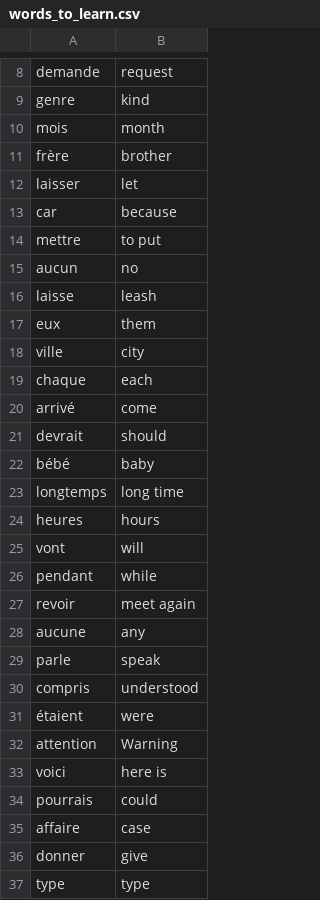
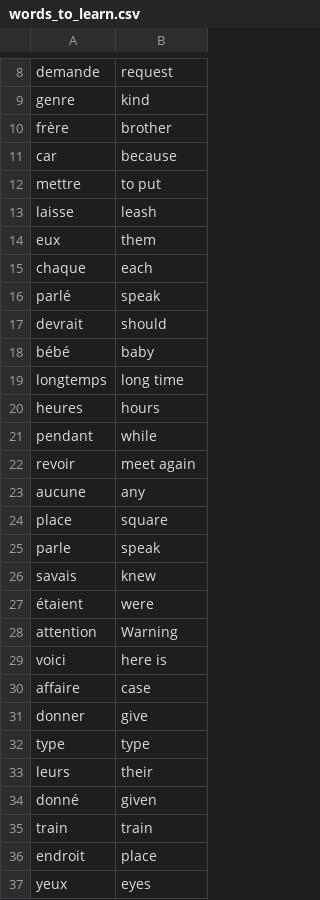
Before and after one commit to Luanzinhob5/Udemy-100-days-bootcamp, a CSV file: day31/data/words_to_learn.csv, drawn as a sheet; only a part is shown, gaps mark what is left out; the shorter side is filled out with more unchanged rows; the diff covers the shown part only.

```diff
--- a/day31/data/words_to_learn.csv
+++ b/day31/data/words_to_learn.csv
@@ -9,13 +9,9 @@ demande,request
 genre,kind
-mois,month
 frère,brother
-laisser,let
 car,because
 mettre,to put
-aucun,no
 laisse,leash
 eux,them
-ville,city
 chaque,each
-arrivé,come
+parlé,speak
 devrait,should
@@ -24,3 +20,2 @@ longtemps,long time
 heures,hours
-vont,will
 pendant,while
@@ -28,4 +23,5 @@ revoir,meet again
 aucune,any
+place,square
 parle,speak
-compris,understood
+savais,knew
 étaient,were
@@ -33,3 +29,2 @@ attention,Warning
 voici,here is
-pourrais,could
 affaire,case
```
Also changed, not shown: 4 added rows and 8 removed rows elsewhere in this file, 4 other files.
